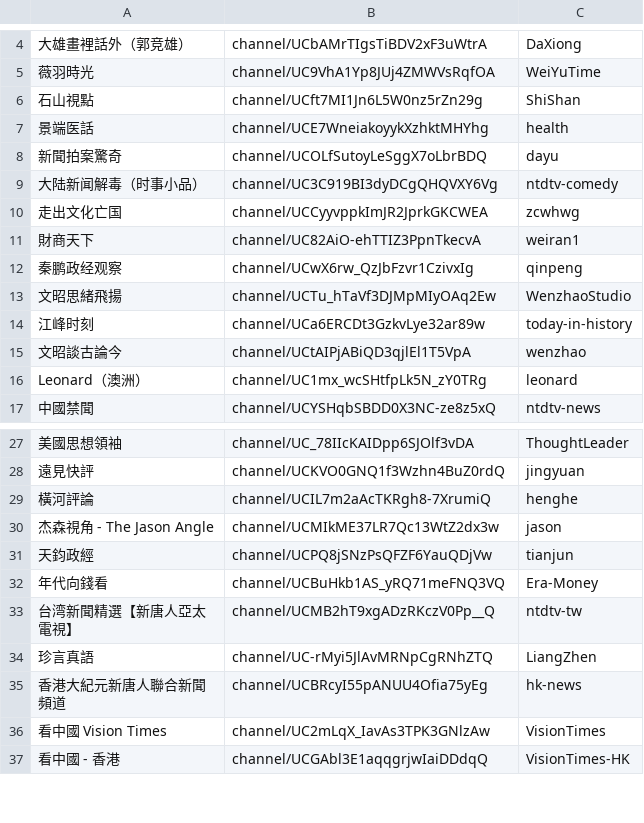
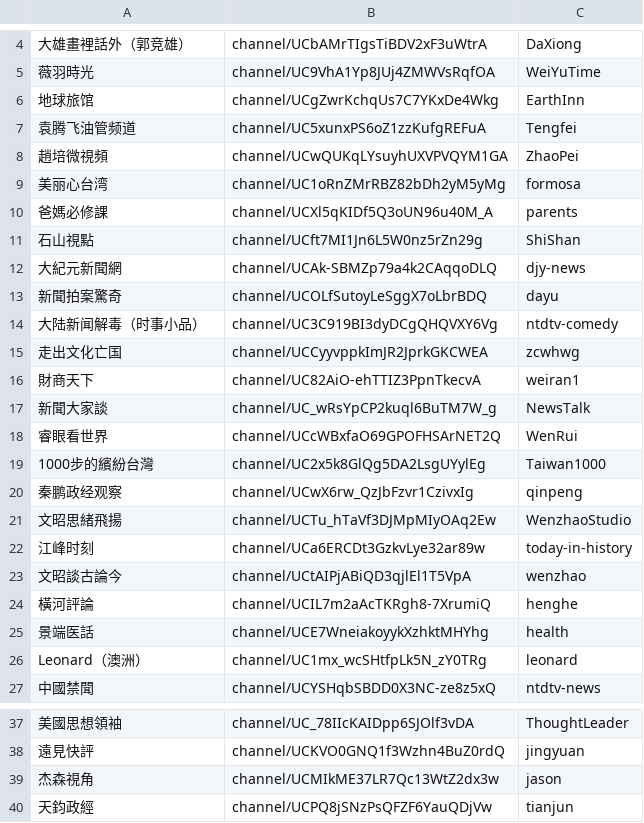
Before and after one commit to gfw-breaker/youtube-video, a CSV file: channels.csv, drawn as a sheet; only a part is shown, gaps mark what is left out; the shorter side is filled out with more unchanged rows; addresses are those after the commit; the diff names each change by its address in the sheet, - before the commit and + after, or states it on an @@ line.

```diff
--- a/channels.csv
+++ b/channels.csv
+row 6: 地球旅馆 | channel/UCgZwrKchqUs7C7YKxDe4Wkg | EarthInn
+row 7: 袁腾飞油管频道 | channel/UC5xunxPS6oZ1zzKufgREFuA | Tengfei
+row 8: 趙培微視頻 | channel/UCwQUKqLYsuyhUXVPVQYM1GA | ZhaoPei
+row 9: 美丽心台湾 | channel/UC1oRnZMrRBZ82bDh2yM5yMg | formosa
+row 10: 爸媽必修課 | channel/UCXl5qKIDf5Q3oUN96u40M_A | parents
@@ row 38 moved to row 12: 大紀元新聞網 @@
+row 17: 新聞大家談 | channel/UC_wRsYpCP2kuql6BuTM7W_g | NewsTalk
+row 18: 睿眼看世界 | channel/UCcWBxfaO69GPOFHSArNET2Q | WenRui
+row 19: 1000步的繽紛台灣 | channel/UC2x5k8GlQg5DA2LsgUYylEg | Taiwan1000
@@ row 29 moved to row 24: 橫河評論 @@
@@ row 7 moved to row 25: 景端医話 @@
-A39: 杰森視角 - The Jason Angle
+A39: 杰森視角
```
Also changed, not shown: 2 other files.
